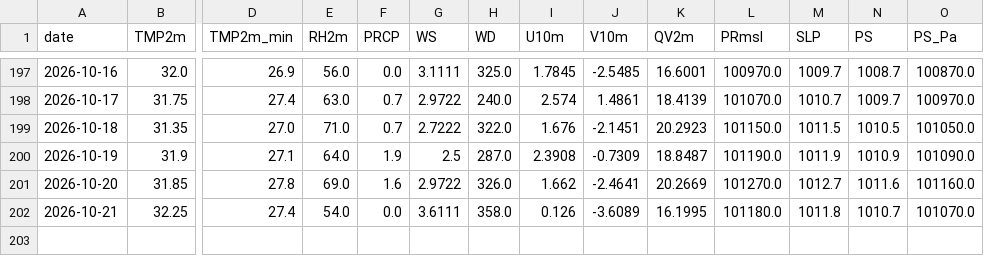
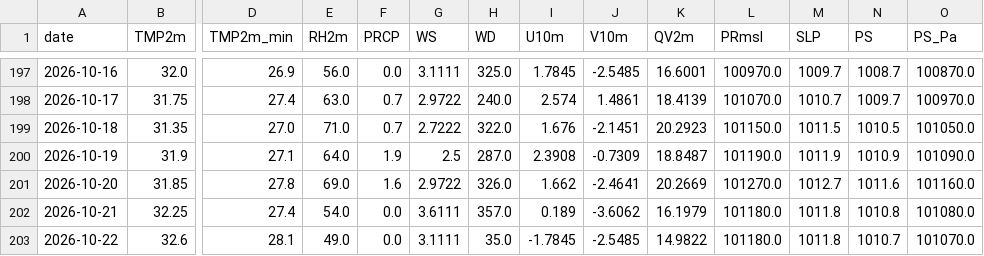
Before and after one commit to souravk03/HQNN-live-multicity, a CSV file: hqnn live pk/data/mumbai/openmeteo_cache.csv, drawn as a sheet; only a part is shown, gaps mark what is left out; rows hold the shown columns only; the diff names each change by its address in the sheet, - before the commit and + after, or states it on an @@ line.

```diff
--- a/hqnn live pk/data/mumbai/openmeteo_cache.csv
+++ b/hqnn live pk/data/mumbai/openmeteo_cache.csv
-H202 (WD): 358.0
+H202 (WD): 357.0
-I202 (U10m): 0.126
+I202 (U10m): 0.189
-J202 (V10m): -3.6089
+J202 (V10m): -3.6062
-K202 (QV2m): 16.1995
+K202 (QV2m): 16.1979
-N202 (PS): 1010.7
+N202 (PS): 1010.8
-O202 (PS_Pa): 101070.0
+O202 (PS_Pa): 101080.0
+row 203: 2026-10-22 | 32.6 | 28.1 | 49.0 | 0.0 | 3.1111 | 35.0 | -1.7845 | -2.5485 | 14.9822 | 101180.0 | 1011.8 | 1010.7 | 101070.0
```
Also changed, not shown: hqnn live pk/data/chennai/openmeteo_cache.csv, hqnn live pk/data/delhi/openmeteo_cache.csv, 51 other files.
